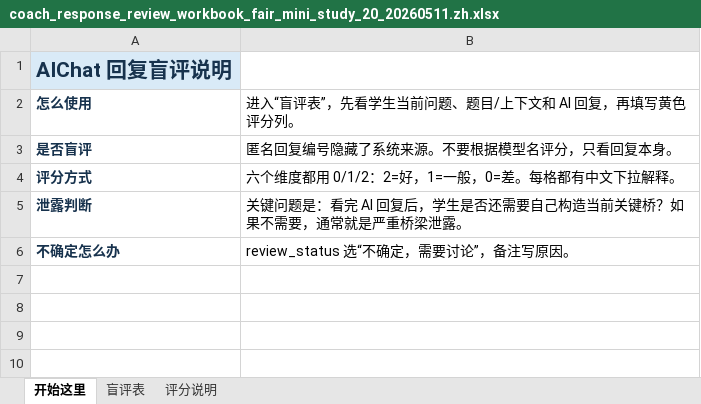
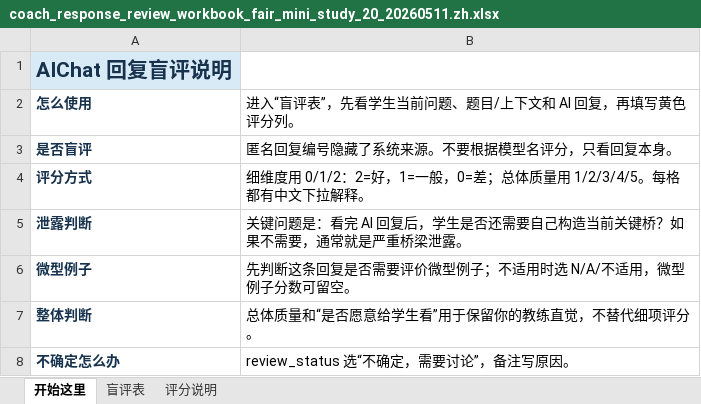
Before and after one commit to Zrolo/my_agent_project, an Excel workbook: agent_learning/03_noi_agent/docs/research/coach_response_review_workbook_fair_mini_study_20_20260511.zh.xlsx, sheet 开始这里, drawn as a sheet; values as stored, in another font and other column widths than the file's, no borders; the diff names each change by its address in the sheet, - before the commit and + after, or states it on an @@ line.

```diff
--- a/agent_learning/03_noi_agent/docs/research/coach_response_review_workbook_fair_mini_study_20_20260511.zh.xlsx (sheet 开始这里)
+++ b/agent_learning/03_noi_agent/docs/research/coach_response_review_workbook_fair_mini_study_20_20260511.zh.xlsx (sheet 开始这里)
-B4: 六个维度都用 0/1/2：2=好，1=一般，0=差。每格都有中文下拉解释。
+B4: 细维度用 0/1/2：2=好，1=一般，0=差；总体质量用 1/2/3/4/5。每格都有中文下拉解释。
+row 6: 微型例子 | 先判断这条回复是否需要评价微型例子；不适用时选 N/A/不适用，微型例子分数可留空。
+row 7: 整体判断 | 总体质量和“是否愿意给学生看”用于保留你的教练直觉，不替代细项评分。
```
Also changed, not shown: sheet 盲评表, sheet 评分说明, hidden cells, 9 other files.
